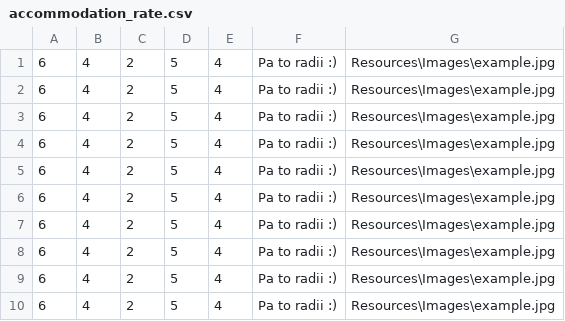
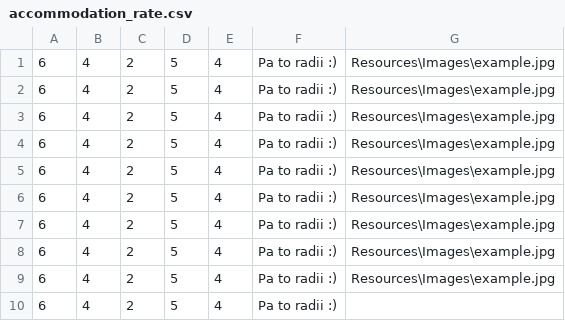
Before and after one commit to katarinap02/booking-application, a CSV file: Resources/Data/accommodation_rate.csv, drawn as a sheet.

```diff
--- a/Resources/Data/accommodation_rate.csv
+++ b/Resources/Data/accommodation_rate.csv
@@ -9,2 +9,2 @@
 6|4|2|5|4|Pa to radii :)|Resources\Images\example.jpg
-6|4|2|5|4|Pa to radii :)|Resources\Images\example.jpg
+6|4|2|5|4|Pa to radii :)|
```
Also changed, not shown: 7 other files.
